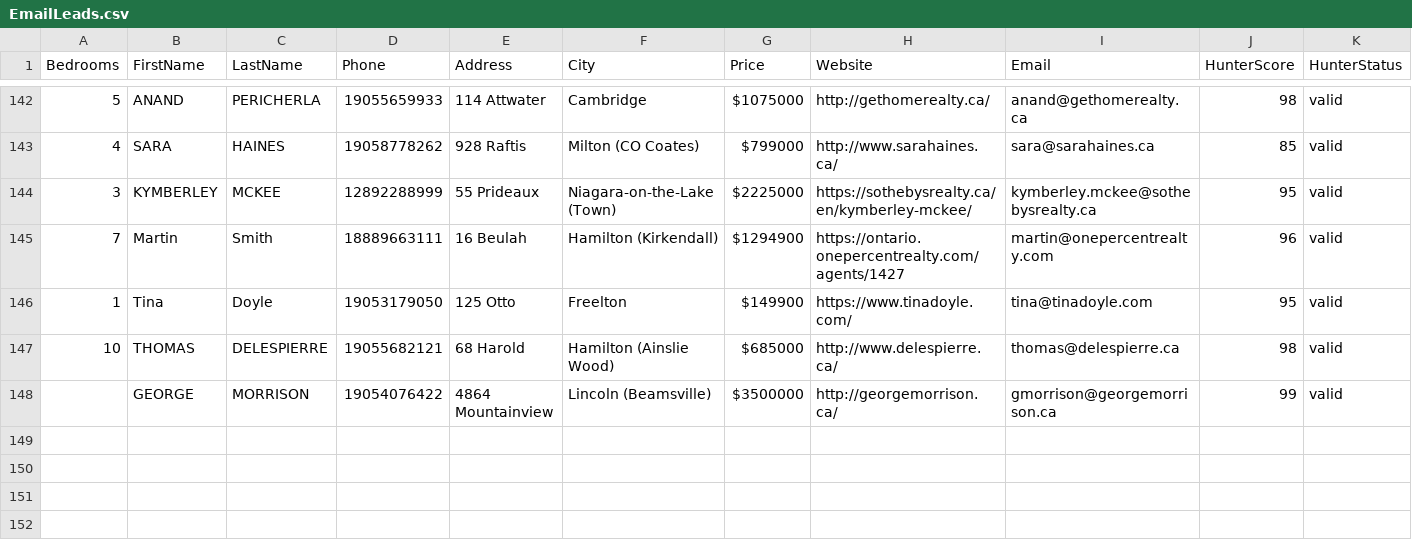
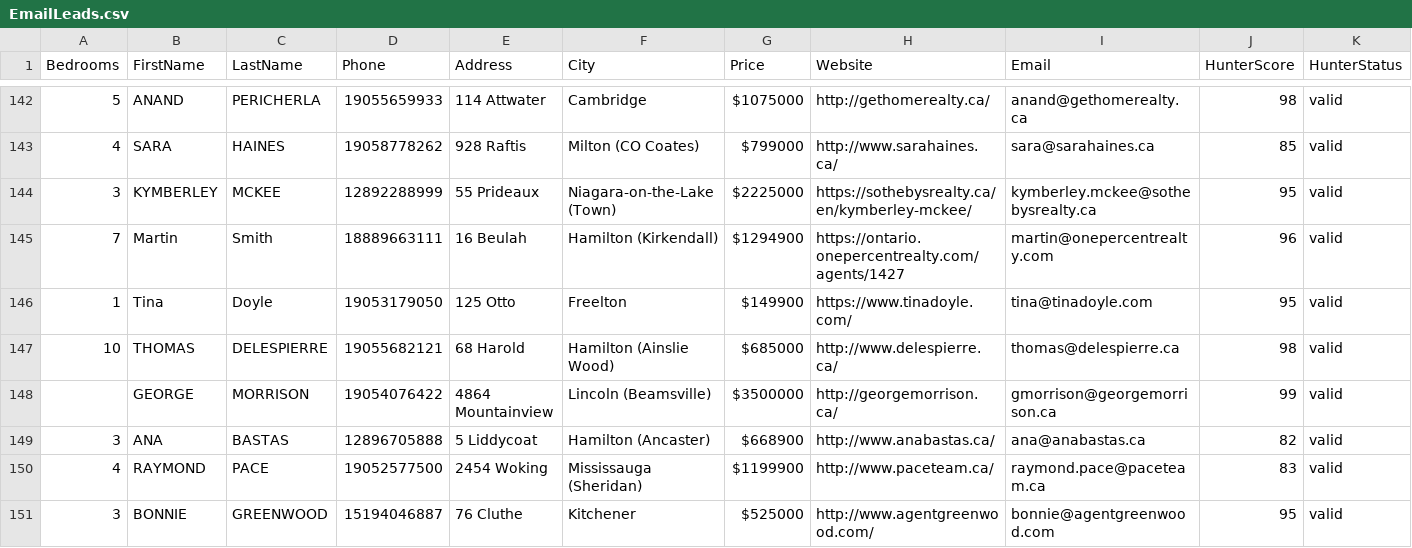
Before and after one commit to alimoh8764-glitch/Apify-Email-1, a CSV file: data/EmailLeads.csv, drawn as a sheet; only a part is shown, gaps mark what is left out.

Commit message:
Update EmailLeads.csv

```diff
--- a/data/EmailLeads.csv
+++ b/data/EmailLeads.csv
@@ -148 +148,4 @@ Bedrooms,FirstName,LastName,Phone,Address,City,Price,Website,Email,HunterScore,H
 ,GEORGE,MORRISON,19054076422,4864 Mountainview,Lincoln (Beamsville),$3500000,http://georgemorrison.ca/,gmorrison@georgemorrison.ca,99,valid
+3,ANA,BASTAS,12896705888,5 Liddycoat,Hamilton (Ancaster),$668900,http://www.anabastas.ca/,ana@anabastas.ca,82,valid
+4,RAYMOND,PACE,19052577500,2454 Woking,Mississauga (Sheridan),$1199900,http://www.paceteam.ca/,raymond.pace@paceteam.ca,83,valid
+3,BONNIE,GREENWOOD,15194046887,76 Cluthe,Kitchener,$525000,http://www.agentgreenwood.com/,bonnie@agentgreenwood.com,95,valid
```
